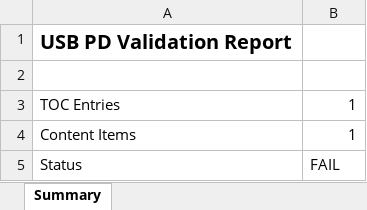
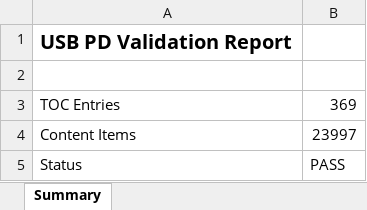
Before and after one commit to sruthypanigrahi/code-parsing, an Excel workbook: outputs/validation_report.xlsx, sheet Summary, drawn as a sheet; values as stored, in another font and other column widths than the file's, no borders; the diff names each change by its address in the sheet, - before the commit and + after, or states it on an @@ line.

```diff
--- a/outputs/validation_report.xlsx (sheet Summary)
+++ b/outputs/validation_report.xlsx (sheet Summary)
-B3: 1
+B3: 369
-B4: 1
+B4: 23997
-B5: FAIL
+B5: PASS
```
Also changed, not shown: 4 other files.
